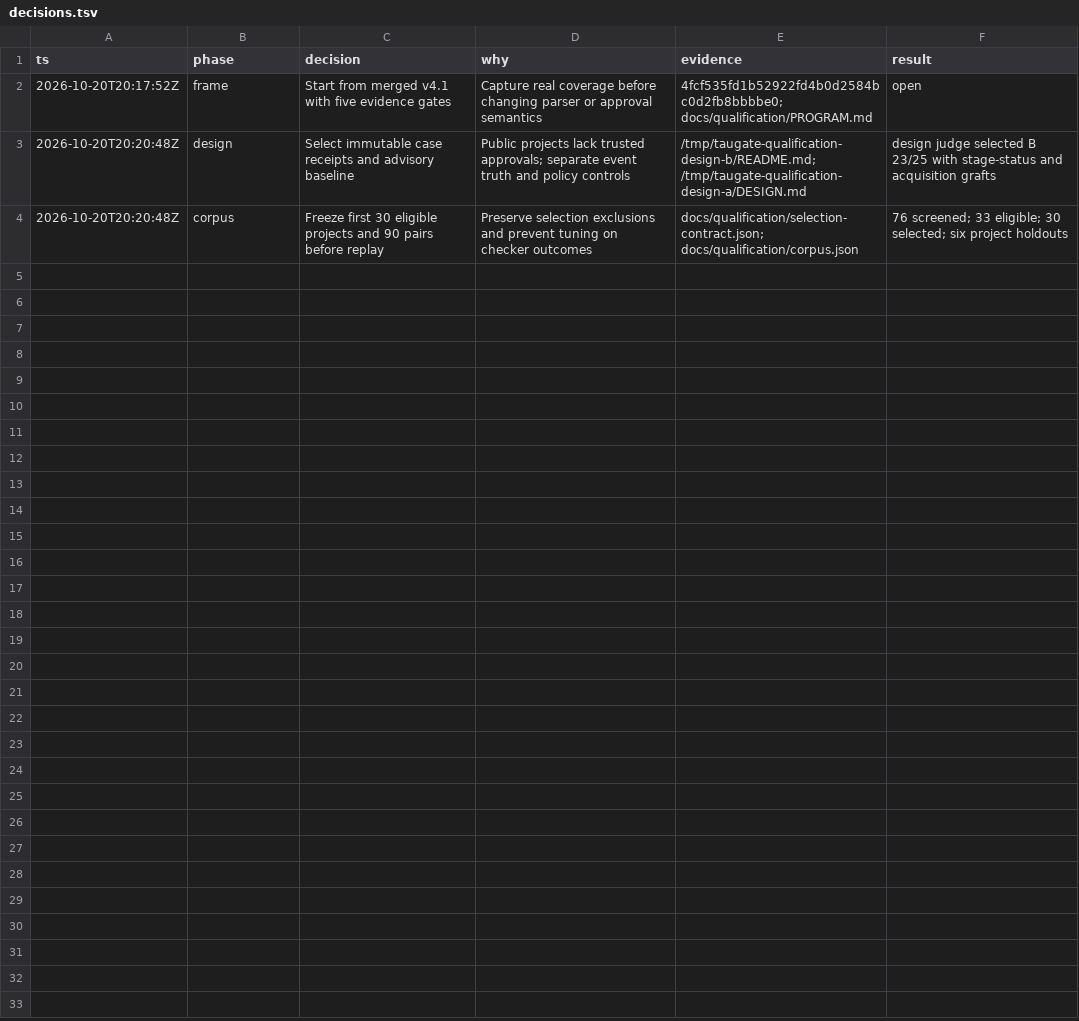
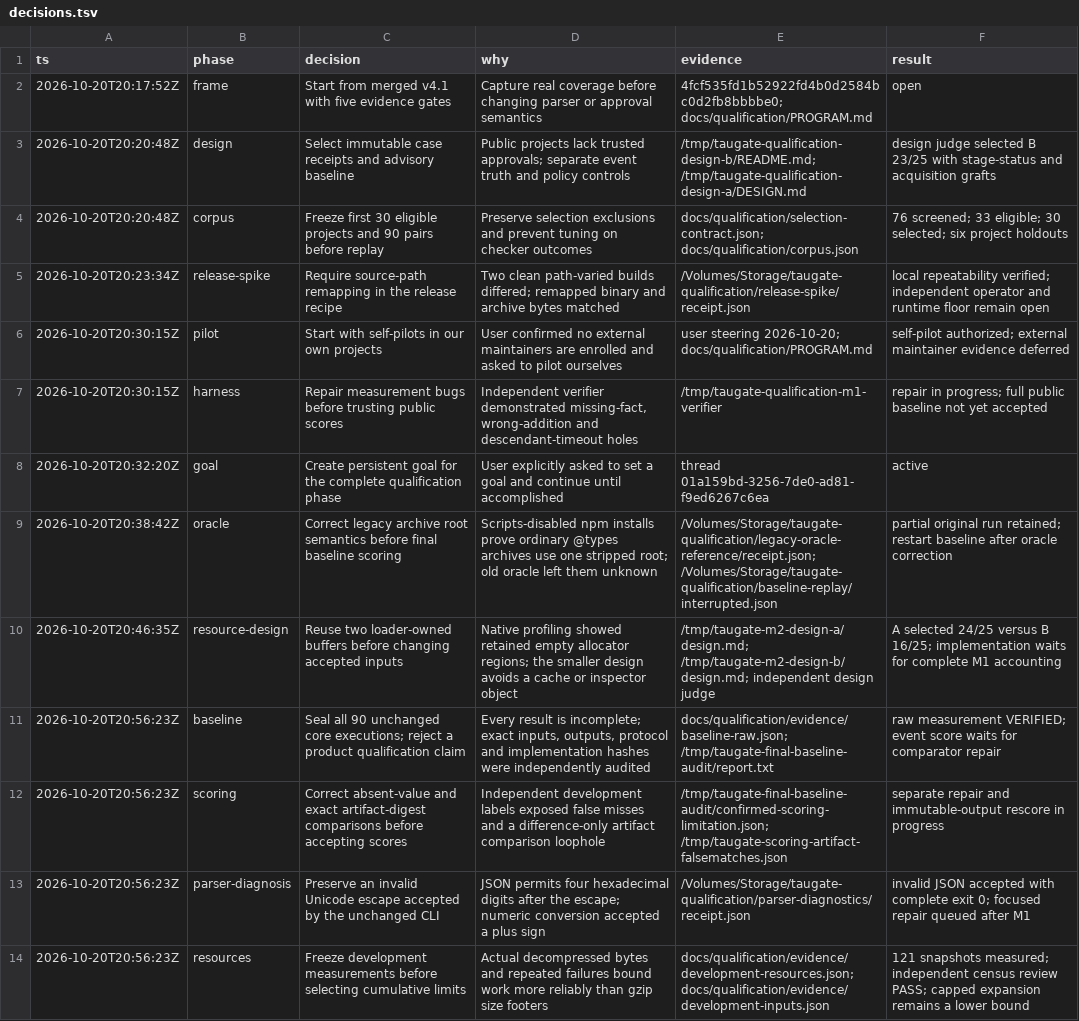
Before and after one commit to steph4n-gh/tau-gate, a TSV file: docs/qualification/decisions.tsv, drawn as a sheet; the diff names each change by its address in the sheet, - before the commit and + after, or states it on an @@ line.

Commit message:
test(qualification): preserve baseline executions and resource census

```diff
--- a/docs/qualification/decisions.tsv
+++ b/docs/qualification/decisions.tsv
+row 5: 2026-10-20T20:23:34Z | release-spike | Require source-path remapping in the release recipe | Two clean path-varied builds differed; remapped binary and archive bytes matched | /Volumes/Storage/taugate-qualification/release-spike/receipt.json | local repeatability verified; independent operator and runtime floor remain open
+row 6: 2026-10-20T20:30:15Z | pilot | Start with self-pilots in our own projects | User confirmed no external maintainers are enrolled and asked to pilot ourselves | user steering 2026-10-20; docs/qualification/PROGRAM.md | self-pilot authorized; external maintainer evidence deferred
+row 7: 2026-10-20T20:30:15Z | harness | Repair measurement bugs before trusting public scores | Independent verifier demonstrated missing-fact, wrong-addition and descendant-timeout holes | /tmp/taugate-qualification-m1-verifier | repair in progress; full public baseline not yet accepted
+row 8: 2026-10-20T20:32:20Z | goal | Create persistent goal for the complete qualification phase | User explicitly asked to set a goal and continue until accomplished | thread 01a159bd-3256-7de0-ad81-f9ed6267c6ea | active
+row 9: 2026-10-20T20:38:42Z | oracle | Correct legacy archive root semantics before final baseline scoring | Scripts-disabled npm installs prove ordinary @types archives use one stripped root; old oracle left them unknown | /Volumes/Storage/taugate-qualification/legacy-oracle-reference/receipt.json; /Volumes/Storage/taugate-qualification/baseline-replay/interrupted.json | partial original run retained; restart baseline after oracle correction
+row 10: 2026-10-20T20:46:35Z | resource-design | Reuse two loader-owned buffers before changing accepted inputs | Native profiling showed retained empty allocator regions; the smaller design avoids a cache or inspector object | /tmp/taugate-m2-design-a/design.md; /tmp/taugate-m2-design-b/design.md; independent design judge | A selected 24/25 versus B 16/25; implementation waits for complete M1 accounting
+row 11: 2026-10-20T20:56:23Z | baseline | Seal all 90 unchanged core executions; reject a product qualification claim | Every result is incomplete; exact inputs, outputs, protocol and implementation hashes were independently audited | docs/qualification/evidence/baseline-raw.json; /tmp/taugate-final-baseline-audit/report.txt | raw measurement VERIFIED; event score waits for comparator repair
+row 12: 2026-10-20T20:56:23Z | scoring | Correct absent-value and exact artifact-digest comparisons before accepting scores | Independent development labels exposed false misses and a difference-only artifact comparison loophole | /tmp/taugate-final-baseline-audit/confirmed-scoring-limitation.json; /tmp/taugate-scoring-artifact-falsematches.json | separate repair and immutable-output rescore in progress
+row 13: 2026-10-20T20:56:23Z | parser-diagnosis | Preserve an invalid Unicode escape accepted by the unchanged CLI | JSON permits four hexadecimal digits after the escape; numeric conversion accepted a plus sign | /Volumes/Storage/taugate-qualification/parser-diagnostics/receipt.json | invalid JSON accepted with complete exit 0; focused repair queued after M1
+row 14: 2026-10-20T20:56:23Z | resources | Freeze development measurements before selecting cumulative limits | Actual decompressed bytes and repeated failures bound work more reliably than gzip size footers | docs/qualification/evidence/development-resources.json; docs/qualification/evidence/development-inputs.json | 121 snapshots measured; independent census review PASS; capped expansion remains a lower bound
```
Also changed, not shown: 7 other files.
